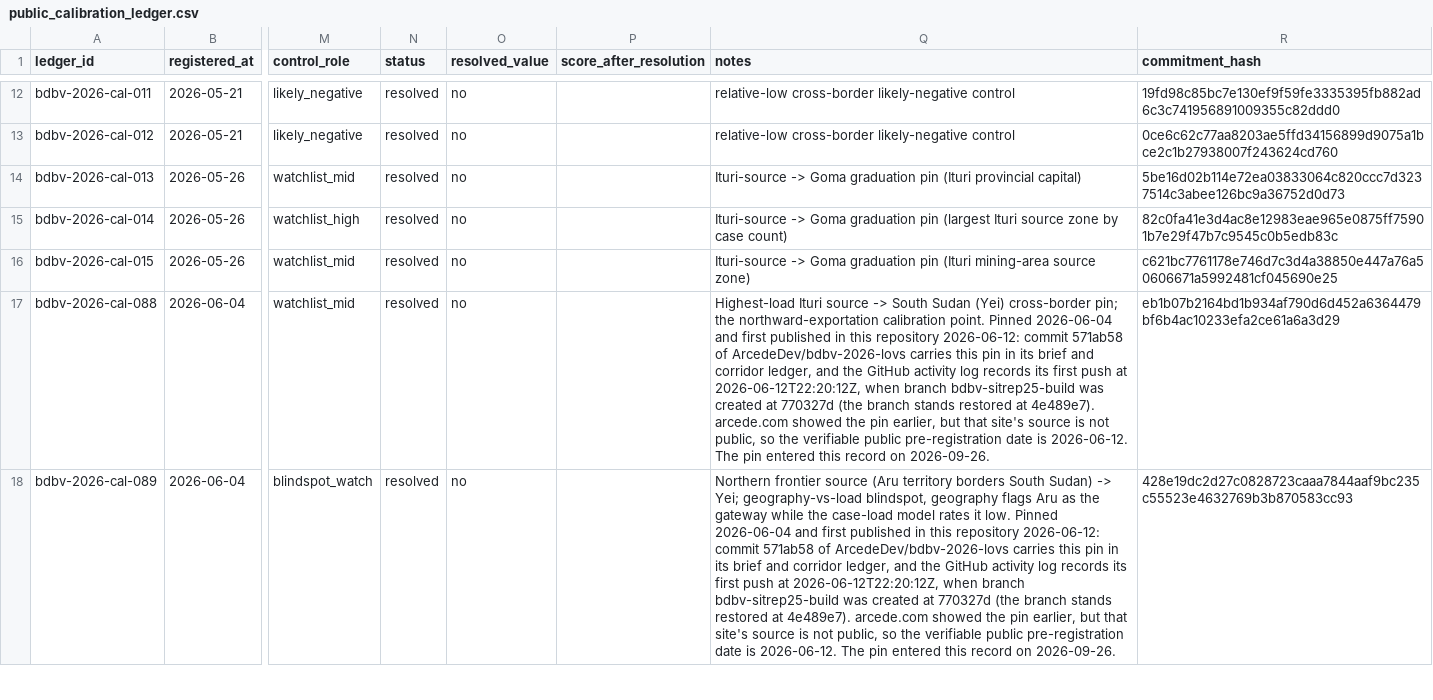
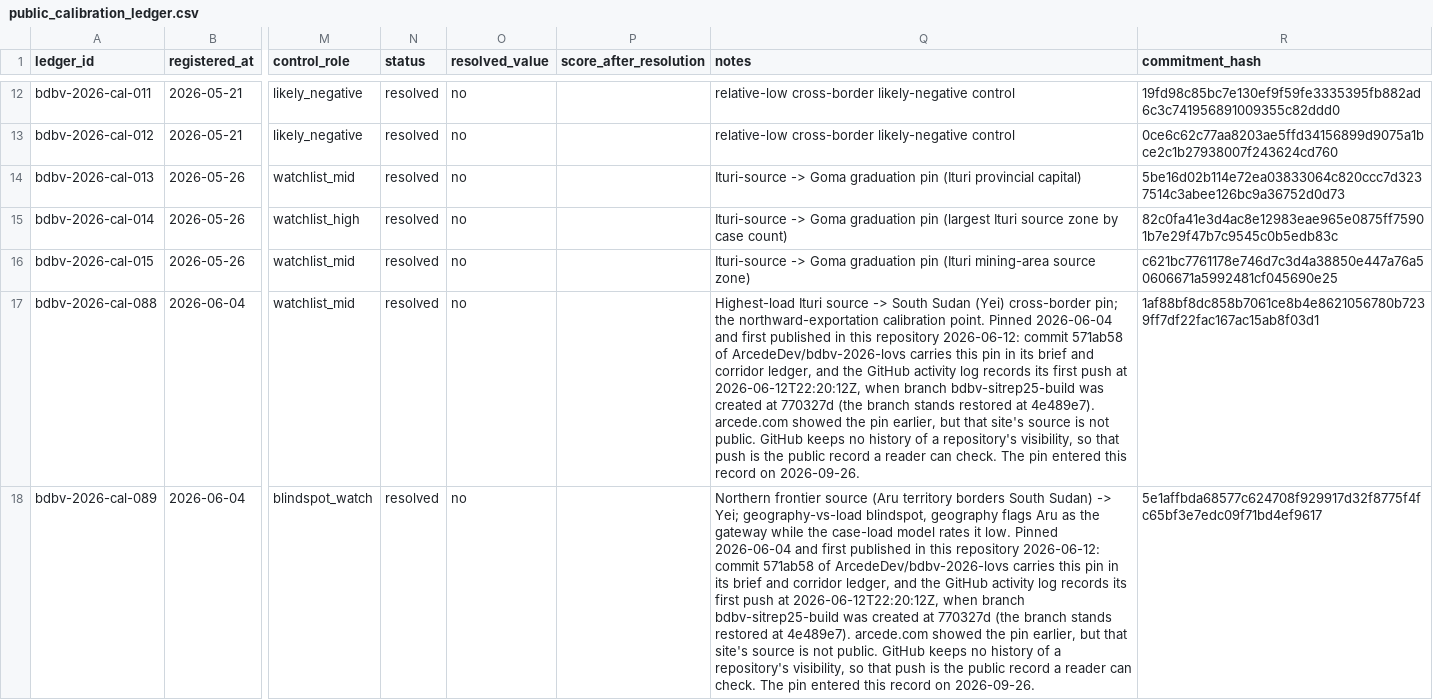
Before and after one commit to ArcedeDev/bdbv-2026-lovs, a CSV file: data/public_calibration_ledger.csv, drawn as a sheet; only a part is shown, gaps mark what is left out; the diff covers the shown part only; the diff names each change by its address in the sheet, - before the commit and + after, or states it on an @@ line.

Commit message:
calibration: refuse duplicate ids and state the reading against the correction
An adversarial review of the correction found that a duplicate block or
point id let an altered copy pass behind an untouched twin: the block-hash
gate and the outcome guard kept the last copy, and the public rows the
first. Each now refuses a duplicate: the guard's point index, the audit
gate and public_register._block, with a negative test each. The Blocks 5-7
questions take a target's name from any feed entry only when every entry
for the target agrees on it.

The two corrected Kisangani rows now state the strongest reading against
a correction that favours the model: SitRep 47 reports a sample that tested
positive in Kisangani on 29-30 June, and on SitRep 58's later attribution
the YES could stand. The reading lives on the evidence entry as
counter_reading and the rows print it.

The outcome guard now also requires an ISO superseded_at date that is not
in the future, and new amendments that open with an ISO date in order. A
new test holds the evidence feed to its doctrine against origin/main: an
entry is superseded, never edited or removed, and the doctrine list is
append-only. The June row tests now refuse any decimal, percentage, "p="
or rounded band value, and any character outside printable ASCII.

Both doctrines name the founder ruling, recorded as a dated amendment, as
the only authority for a correction. The feed's doctrine adds when
superseding is unsafe: the resolver keeps one first-confirmation date per
target, so recording a later window's confirmation on a target whose entry
already dates one (kampala-uga) would flip published YES outcomes, and needs
the resolver to read evidence by window first.

The rows no longer call 2026-06-12 the verifiable pre-registration date;
they say GitHub keeps no history of a repository's visibility, so the push
is the public record a reader can check.

Regenerated: the four June rows, the public CSVs, CHANGELOG.md,
CALIBRATION_LEDGER_PUBLIC.md, the release manifest and the dataset
manifest's ledger input hash. The brief, the workbook and the live output
are unchanged.

```diff
--- a/data/public_calibration_ledger.csv
+++ b/data/public_calibration_ledger.csv
-Q17 (notes): …is not public, so the verifiable public pre-registration date is 2026-06-12. The pin…
+Q17 (notes): …is not public. GitHub keeps no history of a repository's visibility, so that push is the public record a reader can check. The pin…
-R17 (commitment_hash): eb1b07b2164bd1b934af790d6d452a6364479bf6b4ac10233efa2ce61a6a3d29
+R17 (commitment_hash): 1af88bf8dc858b7061ce8b4e8621056780b7239ff7df22fac167ac15ab8f03d1
-Q18 (notes): …is not public, so the verifiable public pre-registration date is 2026-06-12. The pin…
+Q18 (notes): …is not public. GitHub keeps no history of a repository's visibility, so that push is the public record a reader can check. The pin…
-R18 (commitment_hash): 428e19dc2d27c0828723caaa7844aaf9bc235c55523e4632769b3b870583cc93
+R18 (commitment_hash): 5e1affbda68577c624708f929917d32f8775f4fc65bf3e7edc09f71bd4ef9617
```
Also changed, not shown: 4 edited cells elsewhere in this file, data/public_precommitment_targets.csv, 13 other files.
